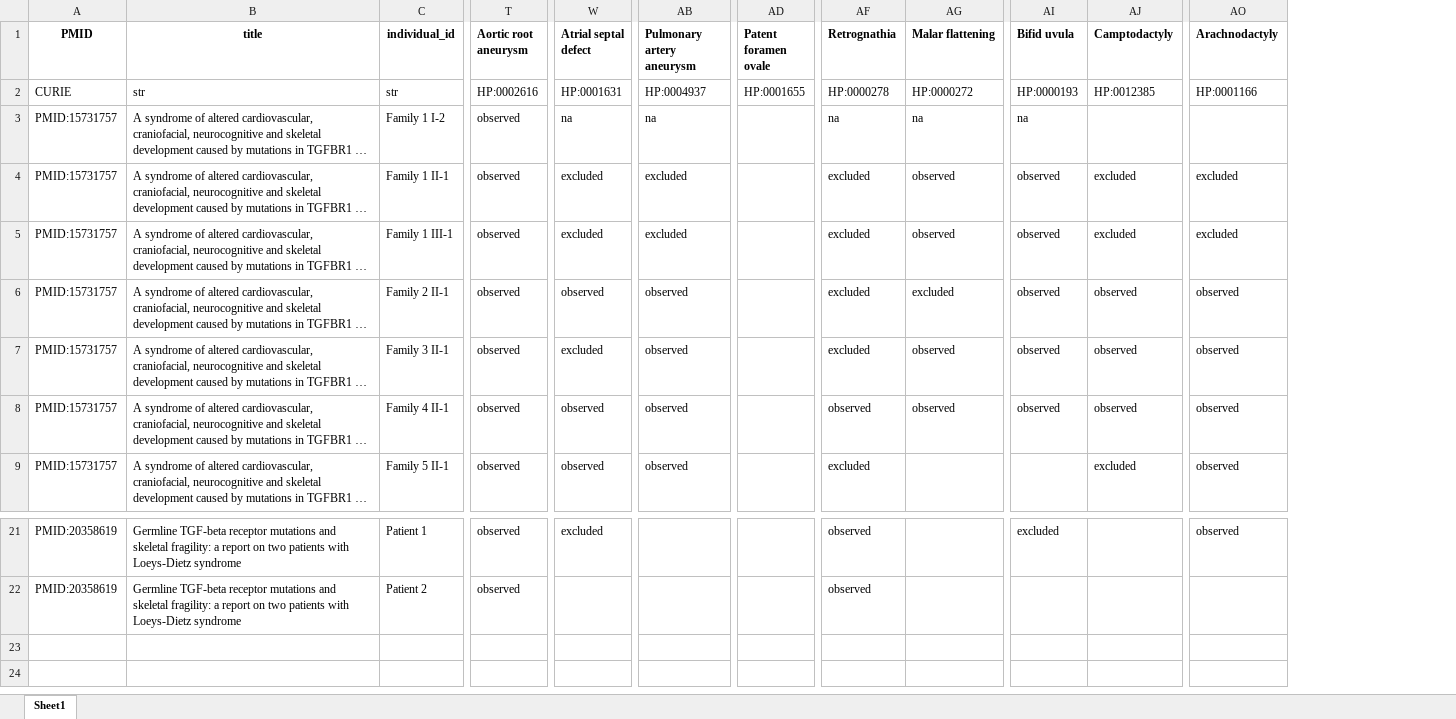
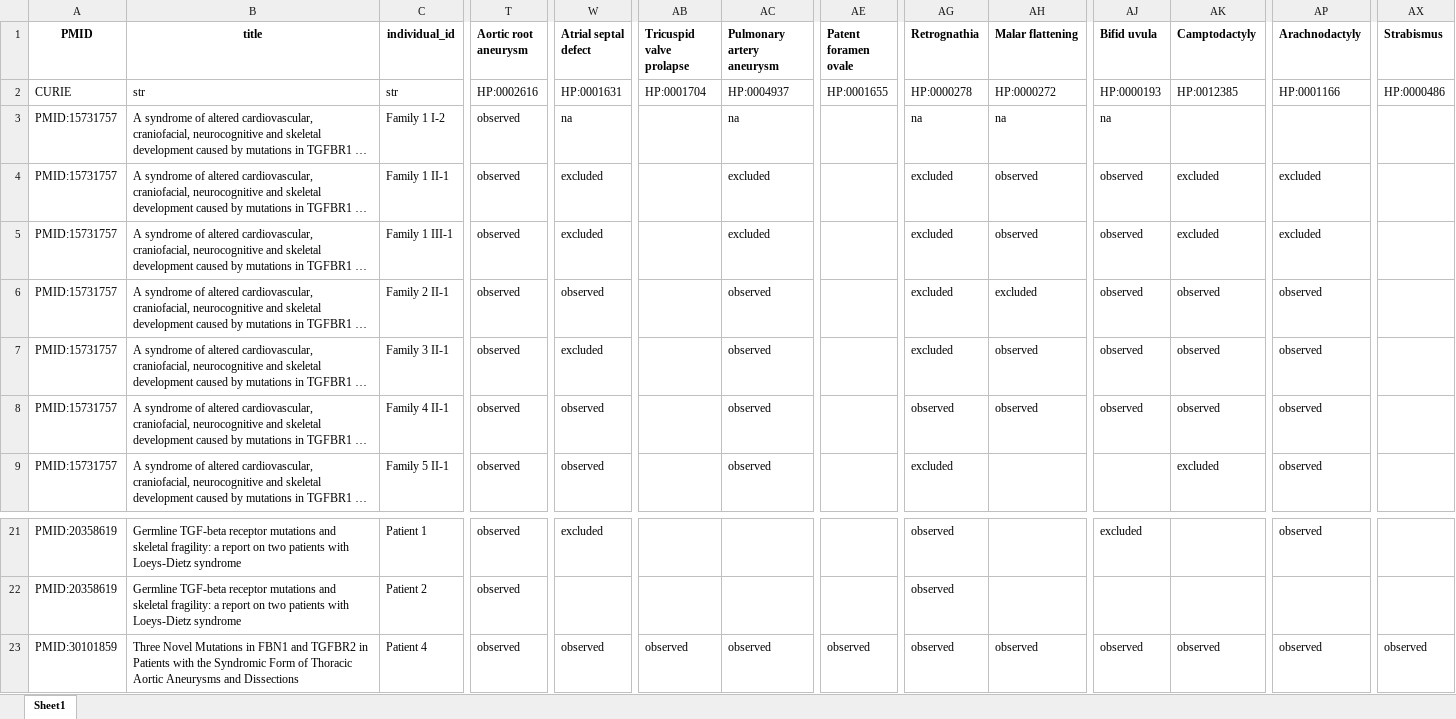
Before and after one commit to monarch-initiative/phenopacket-store, an Excel workbook: notebooks/TGFBR2/input/TGFBR2_LDS2_individuals.xlsx, sheet Sheet1, drawn as a sheet; only a part is shown, gaps mark what is left out; long unchanged cells end in …; values as stored, in another font and other column widths than the file's, no borders; rows hold the shown columns only; the diff names each change by its address in the sheet, - before the commit and + after, or states it on an @@ line.

```diff
--- a/notebooks/TGFBR2/input/TGFBR2_LDS2_individuals.xlsx (sheet Sheet1)
+++ b/notebooks/TGFBR2/input/TGFBR2_LDS2_individuals.xlsx (sheet Sheet1)
+column AB (Tricuspid valve prolapse), row 2: HP:0001704
+column AX (Strabismus), row 2: HP:0000486
+row 23: PMID:30101859 | Three Novel Mutations in FBN1 and TGFBR2 in Patients with the Syndromic Form of Thoracic Aortic Aneurysms and Dissections | Patient 4 | observed | observed | observed | observed | observed | observed | observed | observed | observed | observed | observed
```
Also changed, not shown: 23 other files.
